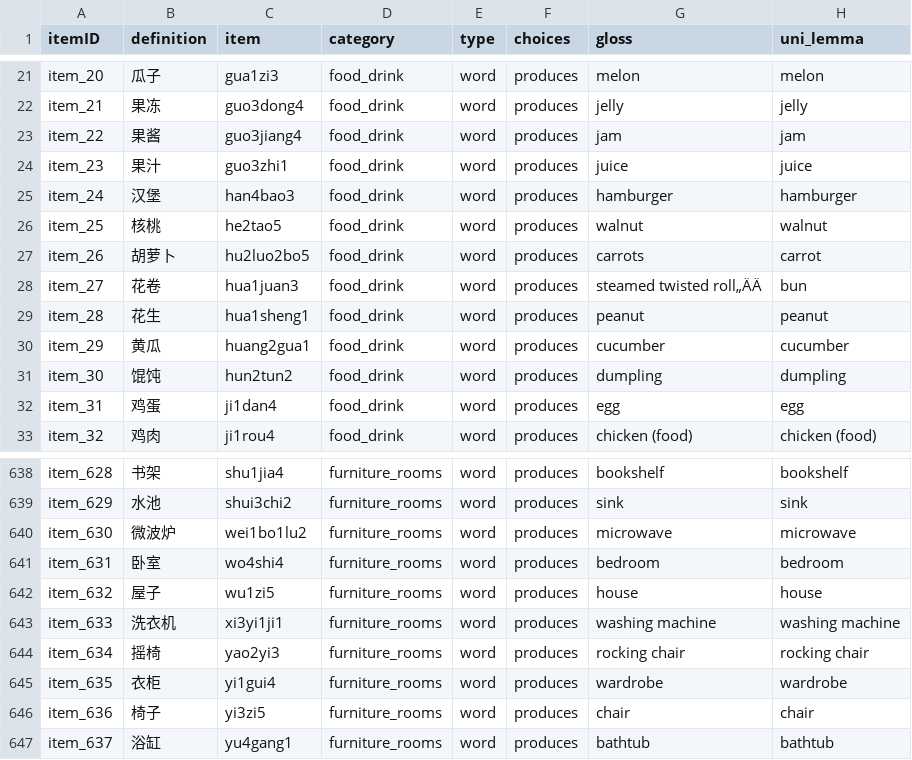
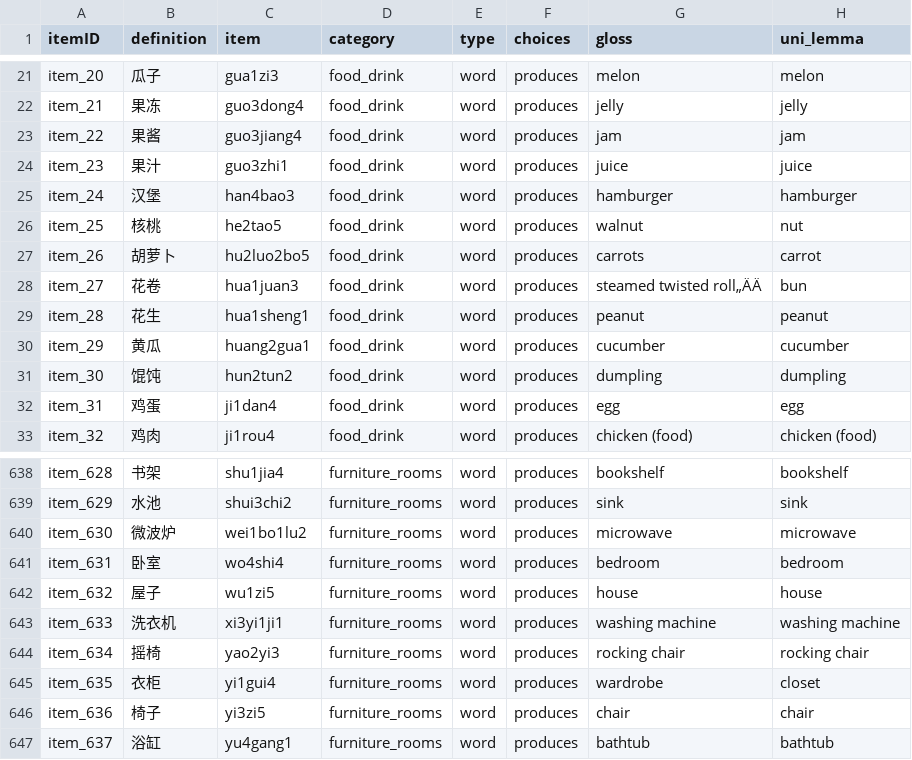
Before and after one commit to langcog/update_unilemmas, a CSV file: final_instruments/[Mandarin_Beijing_TC].csv, drawn as a sheet; only a part is shown, gaps mark what is left out.

```diff
--- a/final_instruments/[Mandarin_Beijing_TC].csv
+++ b/final_instruments/[Mandarin_Beijing_TC].csv
@@ -25,3 +25,3 @@ item_23,果汁,guo3zhi1,food_drink,word,produces,juice,juice
 item_24,汉堡,han4bao3,food_drink,word,produces,hamburger,hamburger
-item_25,核桃,he2tao5,food_drink,word,produces,walnut,walnut
+item_25,核桃,he2tao5,food_drink,word,produces,walnut,nut
 item_26,胡萝卜,hu2luo2bo5,food_drink,word,produces,carrots,carrot
@@ -644,3 +644,3 @@ item_633,洗衣机,xi3yi1ji1,furniture_rooms,word,produces,washing machine,washi
 item_634,摇椅,yao2yi3,furniture_rooms,word,produces,rocking chair,rocking chair
-item_635,衣柜,yi1gui4,furniture_rooms,word,produces,wardrobe,wardrobe
+item_635,衣柜,yi1gui4,furniture_rooms,word,produces,wardrobe,closet
 item_636,椅子,yi3zi5,furniture_rooms,word,produces,chair,chair
```
Also changed, not shown: final_instruments/[Dutch_WG].csv, final_instruments/[Portuguese_European_WS].csv, 48 other files.
